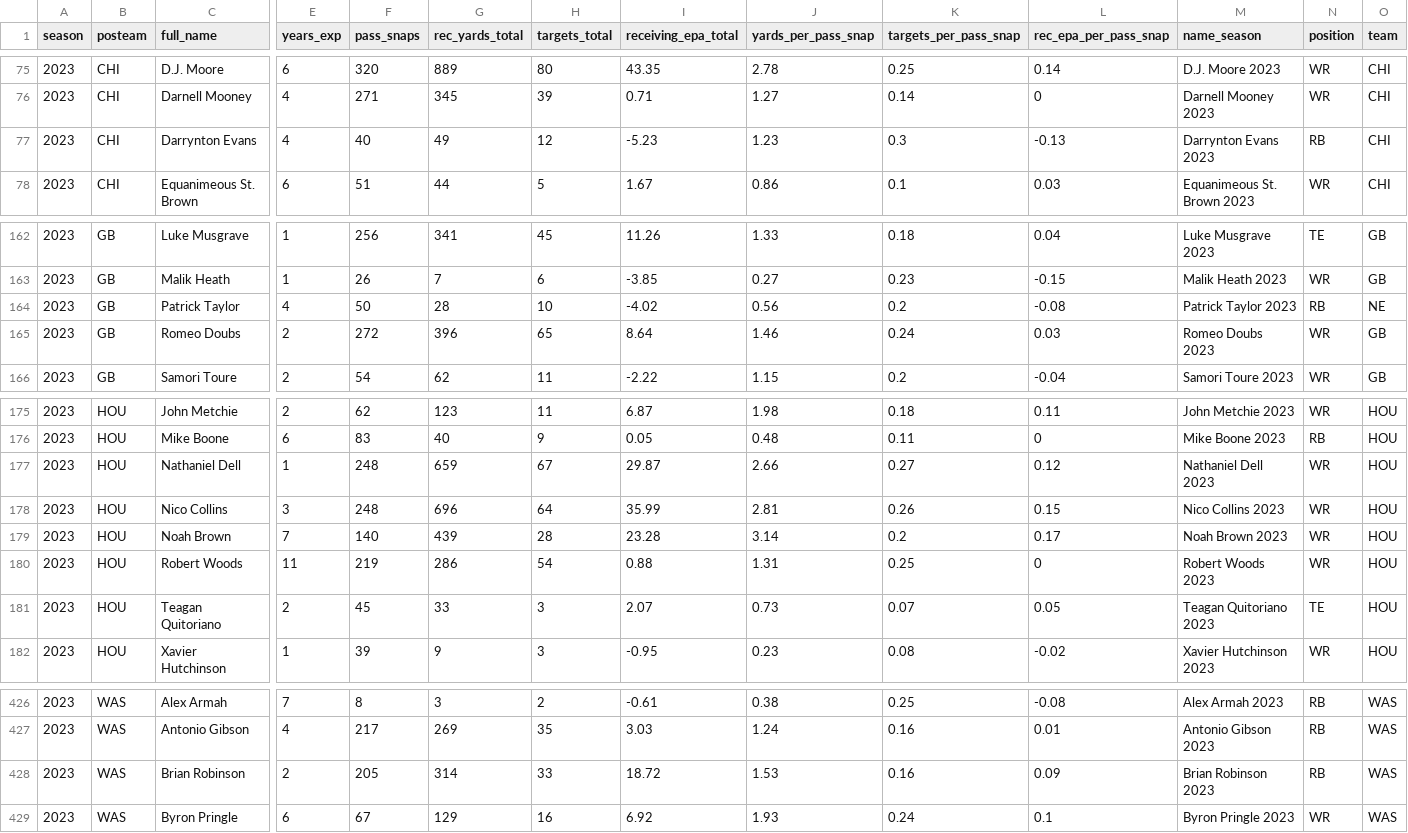
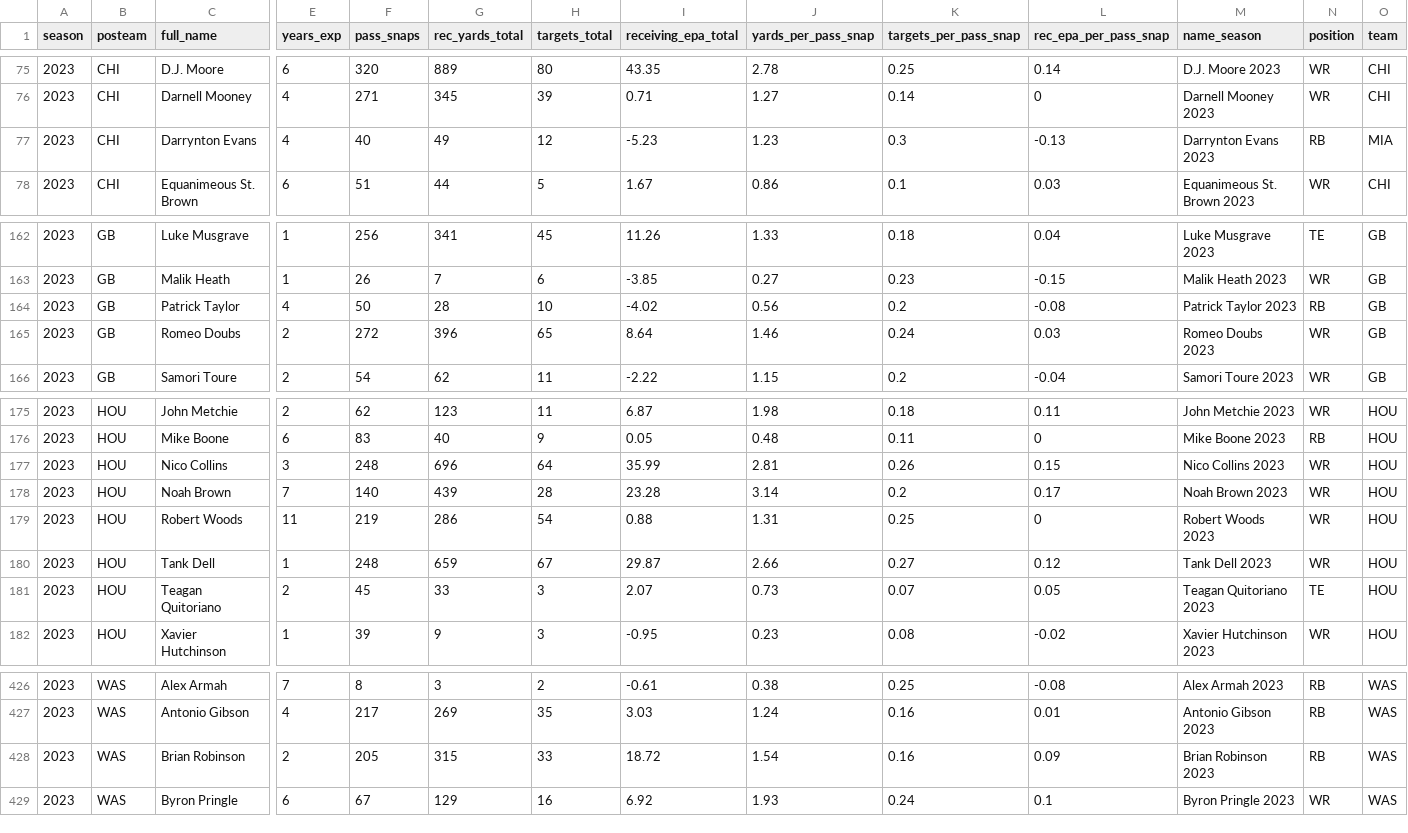
Before and after one commit to albtree/nfl-per-pass-snap, a CSV file: rec_per_snap_data.csv, drawn as a sheet; only a part is shown, gaps mark what is left out; removed rows and columns are numbered as before the commit, all else as after; rows hold the shown columns only; the diff names each change by its address in the sheet, - before the commit and + after, or states it on an @@ line.

```diff
--- a/rec_per_snap_data.csv
+++ b/rec_per_snap_data.csv
-O77 (team): CHI
+O77 (team): MIA
-O164 (team): NE
+O164 (team): GB
-row 177: 2023 | HOU | Nathaniel Dell | 1 | 248 | 659 | 67 | 29.87 | 2.66 | 0.27 | 0.12 | Nathaniel Dell 2023 | WR | HOU
+row 180: 2023 | HOU | Tank Dell | 1 | 248 | 659 | 67 | 29.87 | 2.66 | 0.27 | 0.12 | Tank Dell 2023 | WR | HOU
-G428 (rec_yards_total): 314
+G428 (rec_yards_total): 315
-J428 (yards_per_pass_snap): 1.53
+J428 (yards_per_pass_snap): 1.54
```
